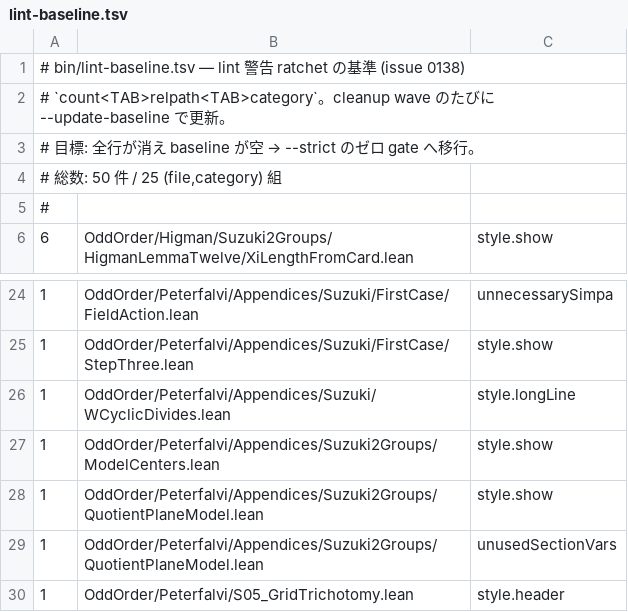
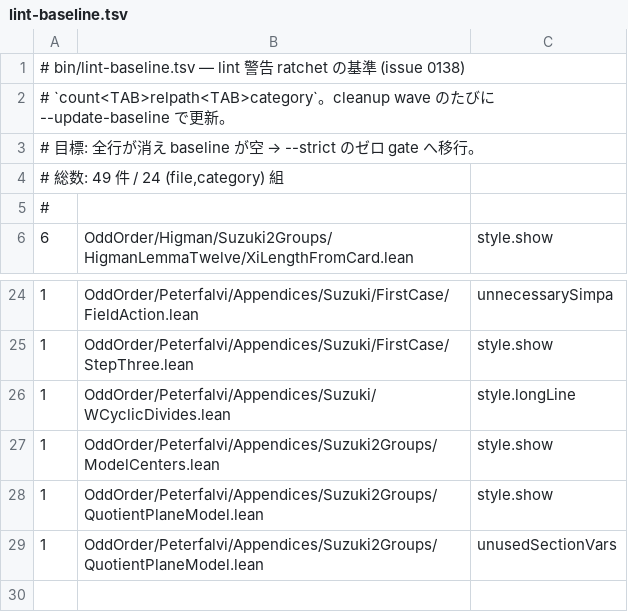
Before and after one commit to yawara/odd-order, a TSV file: bin/lint-baseline.tsv, drawn as a sheet; only a part is shown, gaps mark what is left out.

```diff
--- a/bin/lint-baseline.tsv
+++ b/bin/lint-baseline.tsv
@@ -3,3 +3,3 @@
 # 目標: 全行が消え baseline が空 → --strict のゼロ gate へ移行。
-# 総数: 50 件 / 25 (file,category) 組
+# 総数: 49 件 / 24 (file,category) 組
 #
@@ -29,2 +29 @@
 1	OddOrder/Peterfalvi/Appendices/Suzuki2Groups/QuotientPlaneModel.lean	unusedSectionVars
-1	OddOrder/Peterfalvi/S05_GridTrichotomy.lean	style.header
```
Also changed, not shown: 2 other files.
